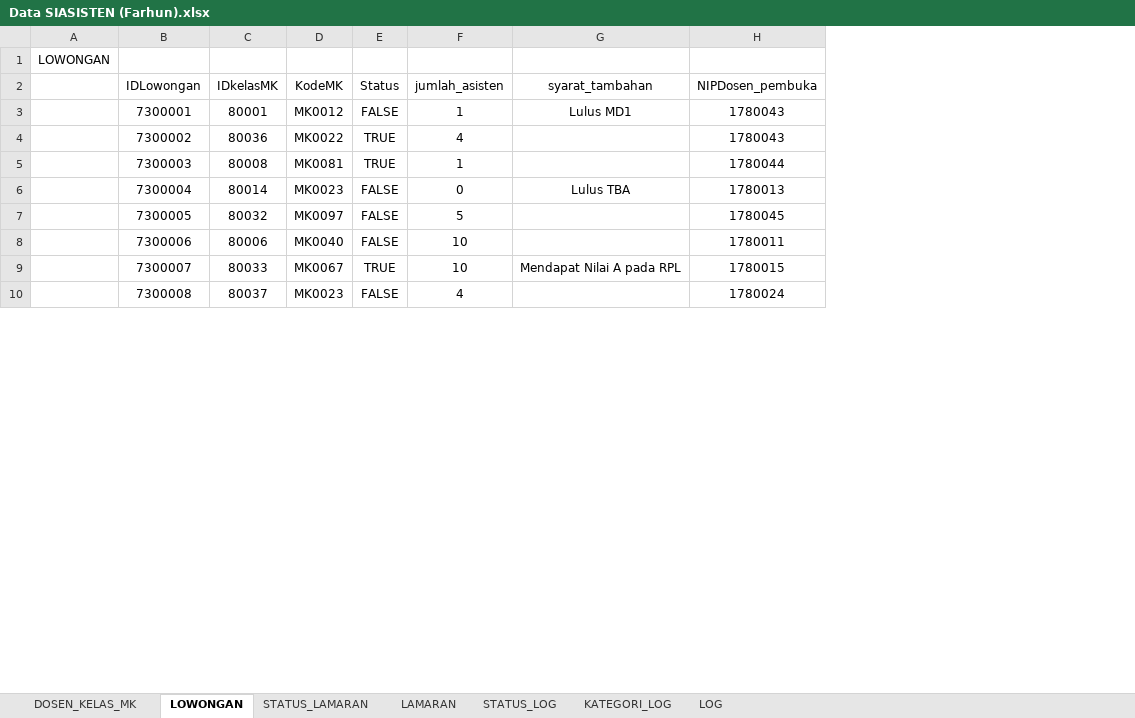
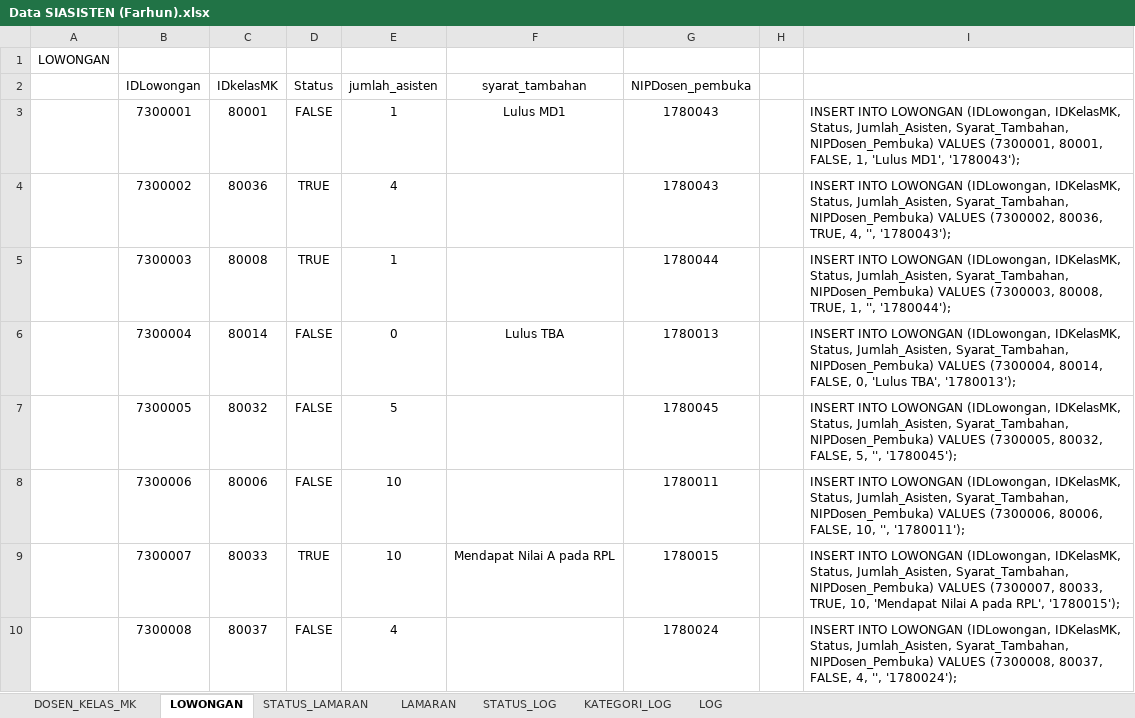
Before and after one commit to dipoas/tugas-akhir-B05, an Excel workbook: Data SIASISTEN (Farhun).xlsx, sheet LOWONGAN, drawn as a sheet; only a part is shown; values as stored, in another font and other column widths than the file's, no borders; removed rows and columns are numbered as before the commit, all else as after; the diff names each change by its address in the sheet, - before the commit and + after, or states it on an @@ line.

Commit message:
Update data

```diff
--- a/Data SIASISTEN (Farhun).xlsx (sheet LOWONGAN)
+++ b/Data SIASISTEN (Farhun).xlsx (sheet LOWONGAN)
-column D (KodeMK), rows 3-10: MK0012 | MK0022 | MK0081 | MK0023 | MK0097 | MK0040 | MK0067 | MK0023
+column H, empty
+column I, rows 3-10: INSERT INTO LOWONGAN (IDLowongan, IDKelasMK, Status, Jumlah_Asisten, Syarat_Tambahan, NIPDosen_Pembuka) VALUES (7300001, 80001, FALSE, 1, 'Lulus MD1', '1780043'); | INSERT INTO LOWONGAN (IDLowongan, IDKelasMK, Status, Jumlah_Asisten, Syarat_Tambahan, NIPDosen_Pembuka) VALUES (7300002, 80036, TRUE, 4, '', '1780043'); | INSERT INTO LOWONGAN (IDLowongan, IDKelasMK, Status, Jumlah_Asisten, Syarat_Tambahan, NIPDosen_Pembuka) VALUES (7300003, 80008, TRUE, 1, '', '1780044'); | INSERT INTO LOWONGAN (IDLowongan, IDKelasMK, Status, Jumlah_Asisten, Syarat_Tambahan, NIPDosen_Pembuka) VALUES (7300004, 80014, FALSE, 0, 'Lulus TBA', '1780013'); | INSERT INTO LOWONGAN (IDLowongan, IDKelasMK, Status, Jumlah_Asisten, Syarat_Tambahan, NIPDosen_Pembuka) VALUES (7300005, 80032, FALSE, 5, '', '1780045'); | INSERT INTO LOWONGAN (IDLowongan, IDKelasMK, Status, Jumlah_Asisten, Syarat_Tambahan, NIPDosen_Pembuka) VALUES (7300006, 80006, FALSE, 10, '', '1780011'); | INSERT INTO LOWONGAN (IDLowongan, IDKelasMK, Status, Jumlah_Asisten, Syarat_Tambahan, NIPDosen_Pembuka) VALUES (7300007, 80033, TRUE, 10, 'Mendapat Nilai A pada RPL', '1780015'); | INSERT INTO LOWONGAN (IDLowongan, IDKelasMK, Status, Jumlah_Asisten, Syarat_Tambahan, NIPDosen_Pembuka) VALUES (7300008, 80037, FALSE, 4, '', '1780024');
```
